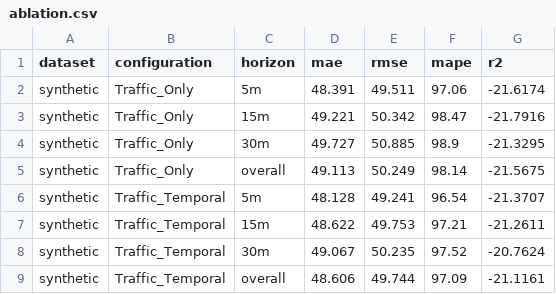
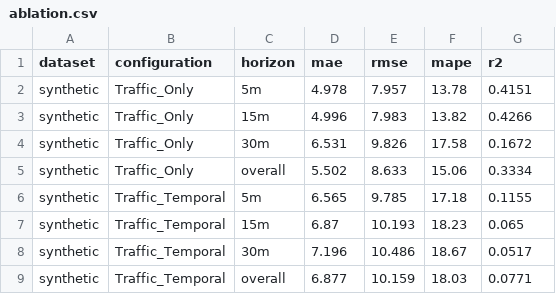
Before and after one commit to MuthuvelMukesh/catrs, a CSV file: results/synthetic/ablation.csv, drawn as a sheet; only a part is shown; the diff covers the shown part only.

```diff
--- a/results/synthetic/ablation.csv
+++ b/results/synthetic/ablation.csv
@@ -1,9 +1,9 @@
 dataset,configuration,horizon,mae,rmse,mape,r2
-synthetic,Traffic_Only,5m,48.391,49.511,97.06,-21.6174
-synthetic,Traffic_Only,15m,49.221,50.342,98.47,-21.7916
-synthetic,Traffic_Only,30m,49.727,50.885,98.9,-21.3295
-synthetic,Traffic_Only,overall,49.113,50.249,98.14,-21.5675
-synthetic,Traffic_Temporal,5m,48.128,49.241,96.54,-21.3707
-synthetic,Traffic_Temporal,15m,48.622,49.753,97.21,-21.2611
-synthetic,Traffic_Temporal,30m,49.067,50.235,97.52,-20.7624
-synthetic,Traffic_Temporal,overall,48.606,49.744,97.09,-21.1161
+synthetic,Traffic_Only,5m,4.978,7.957,13.78,0.4151
+synthetic,Traffic_Only,15m,4.996,7.983,13.82,0.4266
+synthetic,Traffic_Only,30m,6.531,9.826,17.58,0.1672
+synthetic,Traffic_Only,overall,5.502,8.633,15.06,0.3334
+synthetic,Traffic_Temporal,5m,6.565,9.785,17.18,0.1155
+synthetic,Traffic_Temporal,15m,6.87,10.193,18.23,0.065
+synthetic,Traffic_Temporal,30m,7.196,10.486,18.67,0.0517
+synthetic,Traffic_Temporal,overall,6.877,10.159,18.03,0.0771
```
Also changed, not shown: 32 edited cells elsewhere in this file, results/synthetic/metrics.csv, 52 other files.
